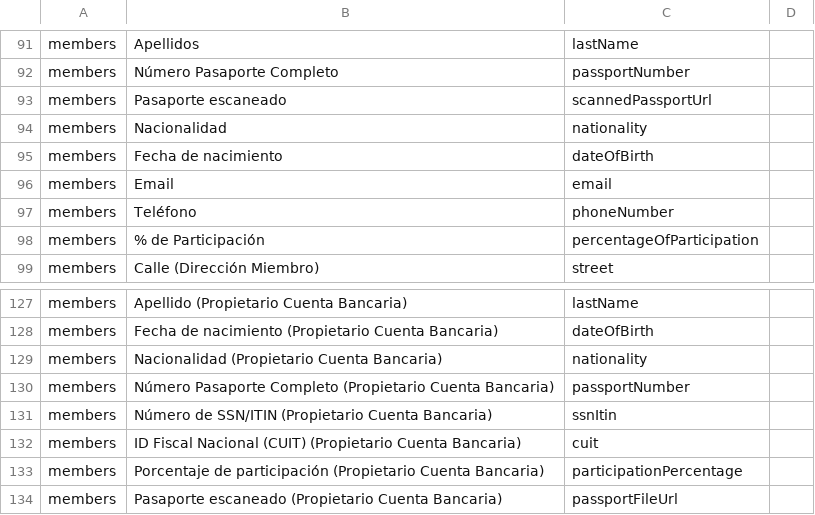
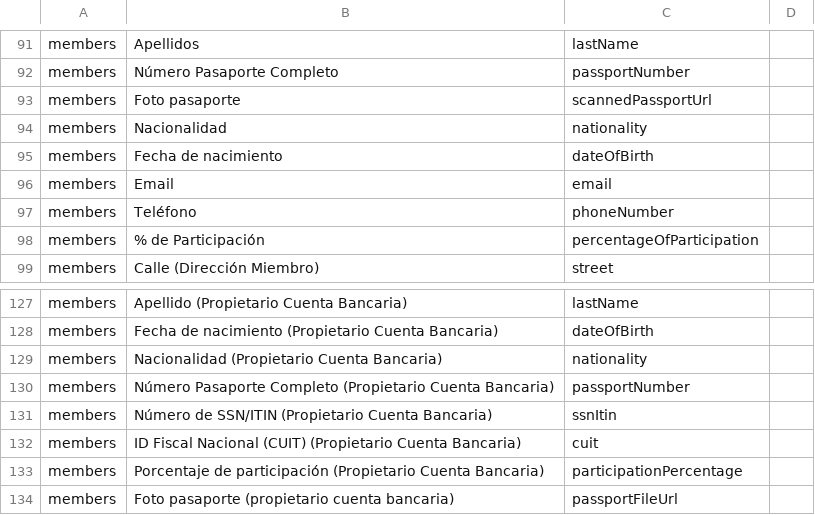
Before and after one commit to startcompanies/portal-startcompanies, a CSV file: src/app/features/panel/campos-formularios.csv, drawn as a sheet; only a part is shown, gaps mark what is left out.

Commit message:
feat: update passport photo terminology and localization in forms
- Changed "Pasaporte escaneado" to "Foto pasaporte" in CSV and HTML files for consistency and clarity.
- Updated English and Spanish translation files to reflect the new terminology for passport-related labels.
- Enhanced user interface elements to align with the updated terminology, improving overall user experience.

```diff
--- a/src/app/features/panel/campos-formularios.csv
+++ b/src/app/features/panel/campos-formularios.csv
@@ -92,3 +92,3 @@ members,Apellidos,lastName
 members,Número Pasaporte Completo,passportNumber
-members,Pasaporte escaneado,scannedPassportUrl
+members,Foto pasaporte,scannedPassportUrl
 members,Nacionalidad,nationality
@@ -133,2 +133,2 @@ members,ID Fiscal Nacional (CUIT) (Propietario Cuenta Bancaria),cuit
 members,Porcentaje de participación (Propietario Cuenta Bancaria),participationPercentage
-members,Pasaporte escaneado (Propietario Cuenta Bancaria),passportFileUrl
+members,Foto pasaporte (propietario cuenta bancaria),passportFileUrl
```
Also changed, not shown: 3 other files.
